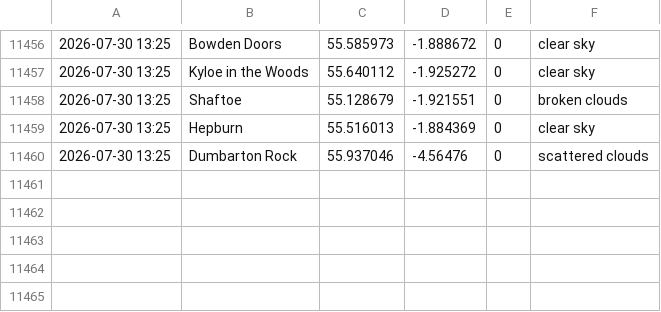
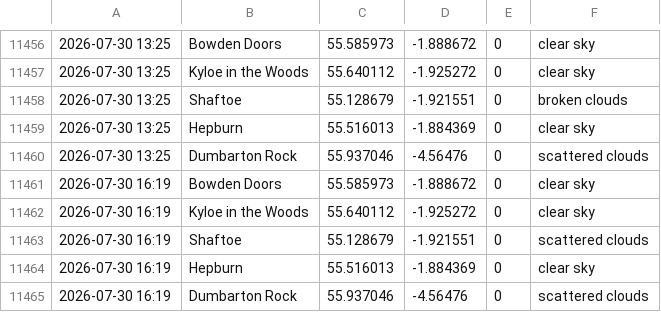
Before and after one commit to megan-leek/weather-dashboard, a CSV file: data/rain_log.csv, drawn as a sheet; only a part is shown, gaps mark what is left out; the diff names each change by its address in the sheet, - before the commit and + after, or states it on an @@ line.

Commit message:
Update rain log [auto]

```diff
--- a/data/rain_log.csv
+++ b/data/rain_log.csv
+row 11461: 2026-07-30 16:19 | Bowden Doors | 55.585973 | -1.888672 | 0 | clear sky
+row 11462: 2026-07-30 16:19 | Kyloe in the Woods | 55.640112 | -1.925272 | 0 | clear sky
+row 11463: 2026-07-30 16:19 | Shaftoe | 55.128679 | -1.921551 | 0 | scattered clouds
+row 11464: 2026-07-30 16:19 | Hepburn | 55.516013 | -1.884369 | 0 | clear sky
+row 11465: 2026-07-30 16:19 | Dumbarton Rock | 55.937046 | -4.56476 | 0 | scattered clouds
```
